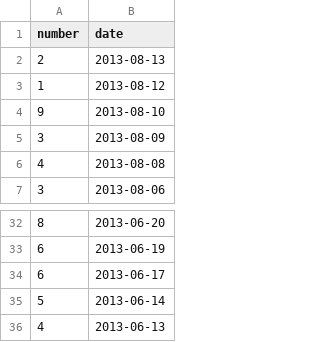
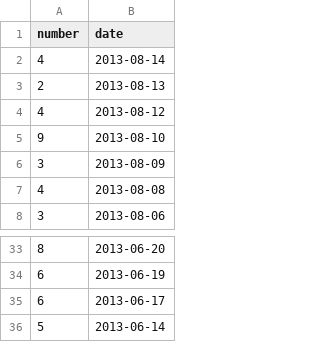
Before and after one commit to hoaproject/Static, a TSV file: Data/Central_commits_since_2months.tsv, drawn as a sheet; only a part is shown, gaps mark what is left out.

Commit message:
[auto] Update data.

```diff
--- a/Data/Central_commits_since_2months.tsv
+++ b/Data/Central_commits_since_2months.tsv
@@ -1,4 +1,5 @@
 number	date
+4	2013-08-14
 2	2013-08-13
-1	2013-08-12
+4	2013-08-12
 9	2013-08-10
@@ -35,2 +36 @@ number	date
 5	2013-06-14
-4	2013-06-13
```
